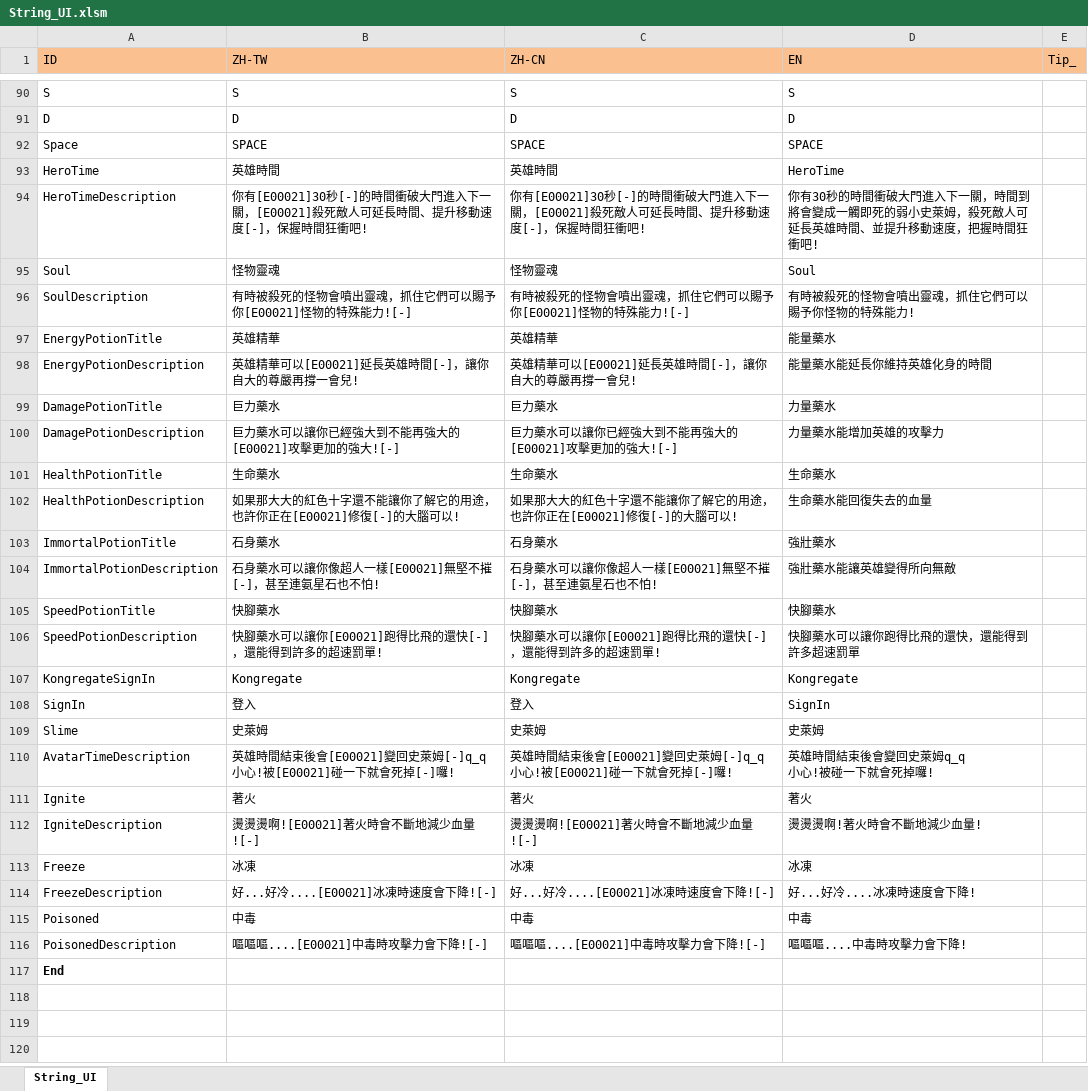
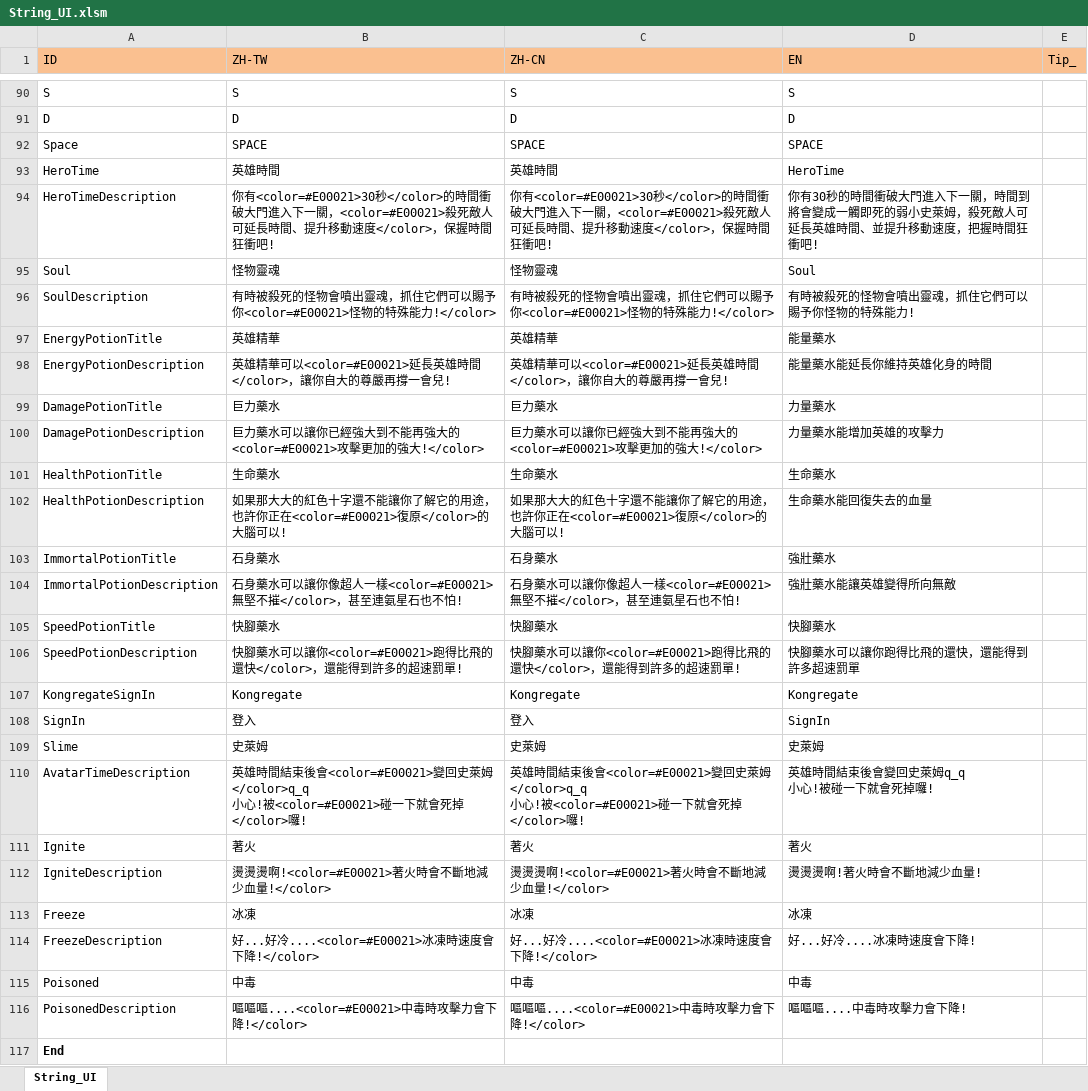
Before and after one commit to scozirge/30sHero, an Excel workbook: 30SecHero/Designer/String_UI.xlsm, sheet String_UI, drawn as a sheet; only a part is shown, gaps mark what is left out; values as stored, in another font and other column widths than the file's, no borders; ↵ is a line break in a cell; the diff names each change by its address in the sheet, - before the commit and + after, or states it on an @@ line.

```diff
--- a/30SecHero/Designer/String_UI.xlsm (sheet String_UI)
+++ b/30SecHero/Designer/String_UI.xlsm (sheet String_UI)
-B94 (ZH-TW): 你有[E00021]30秒[-]的時間衝破大門進入下一關，[E00021]殺死敵人可延長時間、提升移動速度[-]，保握時…
+B94 (ZH-TW): 你有<color=#E00021>30秒</color>的時間衝破大門進入下一關，<color=#E00021>殺死敵人可延長時間、提升移動速度</color>，保握時…
-C94 (ZH-CN): 你有[E00021]30秒[-]的時間衝破大門進入下一關，[E00021]殺死敵人可延長時間、提升移動速度[-]，保握時…
+C94 (ZH-CN): 你有<color=#E00021>30秒</color>的時間衝破大門進入下一關，<color=#E00021>殺死敵人可延長時間、提升移動速度</color>，保握時…
-B96 (ZH-TW): …以賜予你[E00021]怪物的特殊能力![-]
+B96 (ZH-TW): …以賜予你<color=#E00021>怪物的特殊能力!</color>
-C96 (ZH-CN): …以賜予你[E00021]怪物的特殊能力![-]
+C96 (ZH-CN): …以賜予你<color=#E00021>怪物的特殊能力!</color>
-B98 (ZH-TW): 英雄精華可以[E00021]延長英雄時間[-]，讓你自大的尊嚴再撐一會兒!
+B98 (ZH-TW): 英雄精華可以<color=#E00021>延長英雄時間</color>，讓你自大的尊嚴再撐一會兒!
-C98 (ZH-CN): 英雄精華可以[E00021]延長英雄時間[-]，讓你自大的尊嚴再撐一會兒!
+C98 (ZH-CN): 英雄精華可以<color=#E00021>延長英雄時間</color>，讓你自大的尊嚴再撐一會兒!
-B100 (ZH-TW): 巨力藥水可以讓你已經強大到不能再強大的[E00021]攻擊更加的強大![-]
+B100 (ZH-TW): 巨力藥水可以讓你已經強大到不能再強大的<color=#E00021>攻擊更加的強大!</color>
-C100 (ZH-CN): 巨力藥水可以讓你已經強大到不能再強大的[E00021]攻擊更加的強大![-]
+C100 (ZH-CN): 巨力藥水可以讓你已經強大到不能再強大的<color=#E00021>攻擊更加的強大!</color>
-B102 (ZH-TW): …許你正在[E00021]修復[-]的大腦可…
+B102 (ZH-TW): …許你正在<color=#E00021>復原</color>的大腦可…
-C102 (ZH-CN): …許你正在[E00021]修復[-]的大腦可…
+C102 (ZH-CN): …許你正在<color=#E00021>復原</color>的大腦可…
-B104 (ZH-TW): 石身藥水可以讓你像超人一樣[E00021]無堅不摧[-]，甚至連氨星石也不怕!
+B104 (ZH-TW): 石身藥水可以讓你像超人一樣<color=#E00021>無堅不摧</color>，甚至連氨星石也不怕!
-C104 (ZH-CN): 石身藥水可以讓你像超人一樣[E00021]無堅不摧[-]，甚至連氨星石也不怕!
+C104 (ZH-CN): 石身藥水可以讓你像超人一樣<color=#E00021>無堅不摧</color>，甚至連氨星石也不怕!
-B106 (ZH-TW): 快腳藥水可以讓你[E00021]跑得比飛的還快[-]，還能得到許多的超速罰單!
+B106 (ZH-TW): 快腳藥水可以讓你<color=#E00021>跑得比飛的還快</color>，還能得到許多的超速罰單!
-C106 (ZH-CN): 快腳藥水可以讓你[E00021]跑得比飛的還快[-]，還能得到許多的超速罰單!
+C106 (ZH-CN): 快腳藥水可以讓你<color=#E00021>跑得比飛的還快</color>，還能得到許多的超速罰單!
-B110 (ZH-TW): …結束後會[E00021]變回史萊姆[-]q_q ↵ 小心!被[E00021]碰一下就會死掉[-]囉!
+B110 (ZH-TW): …結束後會<color=#E00021>變回史萊姆</color>q_q ↵ 小心!被<color=#E00021>碰一下就會死掉</color>囉!
-C110 (ZH-CN): …結束後會[E00021]變回史萊姆[-]q_q ↵ 小心!被[E00021]碰一下就會死掉[-]囉!
+C110 (ZH-CN): …結束後會<color=#E00021>變回史萊姆</color>q_q ↵ 小心!被<color=#E00021>碰一下就會死掉</color>囉!
-B112 (ZH-TW): 燙燙燙啊![E00021]著火時會不斷地減少血量![-]
+B112 (ZH-TW): 燙燙燙啊!<color=#E00021>著火時會不斷地減少血量!</color>
-C112 (ZH-CN): 燙燙燙啊![E00021]著火時會不斷地減少血量![-]
+C112 (ZH-CN): 燙燙燙啊!<color=#E00021>著火時會不斷地減少血量!</color>
-B114 (ZH-TW): 好...好冷....[E00021]冰凍時速度會下降![-]
+B114 (ZH-TW): 好...好冷....<color=#E00021>冰凍時速度會下降!</color>
-C114 (ZH-CN): 好...好冷....[E00021]冰凍時速度會下降![-]
+C114 (ZH-CN): 好...好冷....<color=#E00021>冰凍時速度會下降!</color>
-B116 (ZH-TW): 嘔嘔嘔....[E00021]中毒時攻擊力會下降![-]
+B116 (ZH-TW): 嘔嘔嘔....<color=#E00021>中毒時攻擊力會下降!</color>
-C116 (ZH-CN): 嘔嘔嘔....[E00021]中毒時攻擊力會下降![-]
+C116 (ZH-CN): 嘔嘔嘔....<color=#E00021>中毒時攻擊力會下降!</color>
```
Also changed, not shown: 2 other files.
